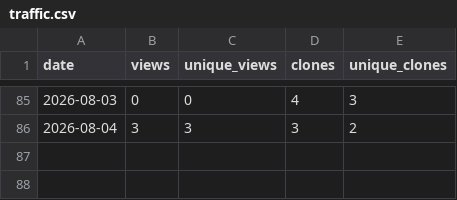
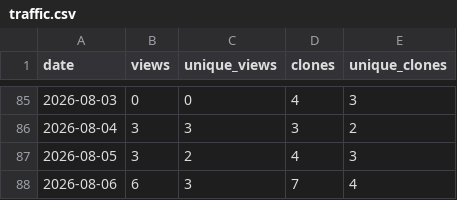
Before and after one commit to ayu5h-raj/quickcsv, a CSV file: traffic/traffic.csv, drawn as a sheet; only a part is shown, gaps mark what is left out; the diff names each change by its address in the sheet, - before the commit and + after, or states it on an @@ line.

```diff
--- a/traffic/traffic.csv
+++ b/traffic/traffic.csv
+row 87: 2026-08-05 | 3 | 2 | 4 | 3
+row 88: 2026-08-06 | 6 | 3 | 7 | 4
```
Also changed, not shown: traffic/downloads.csv.
